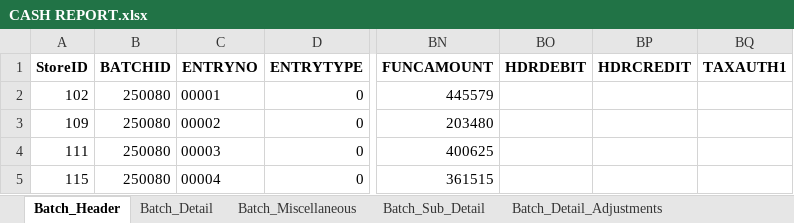
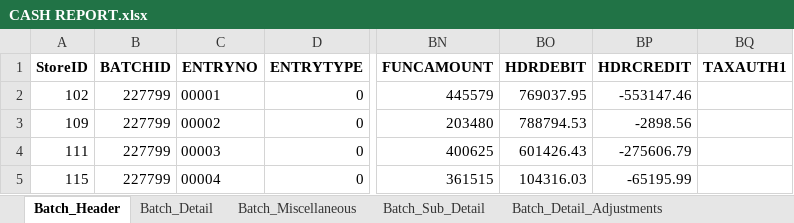
Before and after one commit to tekNorah/touchpoint-royale, an Excel workbook: CASH REPORT.xlsx, sheet Batch_Header, drawn as a sheet; only a part is shown, gaps mark what is left out; values as stored, in another font and other column widths than the file's, no borders; the diff names each change by its address in the sheet, - before the commit and + after, or states it on an @@ line.

Commit message:
Assign HDRDEBIT and HDRCREDIT on Batch Header Dataframe  * Assign Batch Header columns based on sum of DEBITAMT and CREDITAMT on Batch Detail  * Removed and Added default value on Batch Detail SQL Query where needed

```diff
--- a/CASH REPORT.xlsx (sheet Batch_Header)
+++ b/CASH REPORT.xlsx (sheet Batch_Header)
-B2:B5 (BATCHID): 250080
+B2:B5 (BATCHID): 227799
-BO2 (HDRDEBIT): (empty)
+BO2 (HDRDEBIT): 769037.95
-BP2 (HDRCREDIT): (empty)
+BP2 (HDRCREDIT): -553147.46
-BO3 (HDRDEBIT): (empty)
+BO3 (HDRDEBIT): 788794.53
-BP3 (HDRCREDIT): (empty)
+BP3 (HDRCREDIT): -2898.56
-BO4 (HDRDEBIT): (empty)
+BO4 (HDRDEBIT): 601426.43
-BP4 (HDRCREDIT): (empty)
+BP4 (HDRCREDIT): -275606.79
-BO5 (HDRDEBIT): (empty)
+BO5 (HDRDEBIT): 104316.03
-BP5 (HDRCREDIT): (empty)
+BP5 (HDRCREDIT): -65195.99
```
Also changed, not shown: sheet Batch_Detail, sheet Batch_Miscellaneous, 1 other file.
